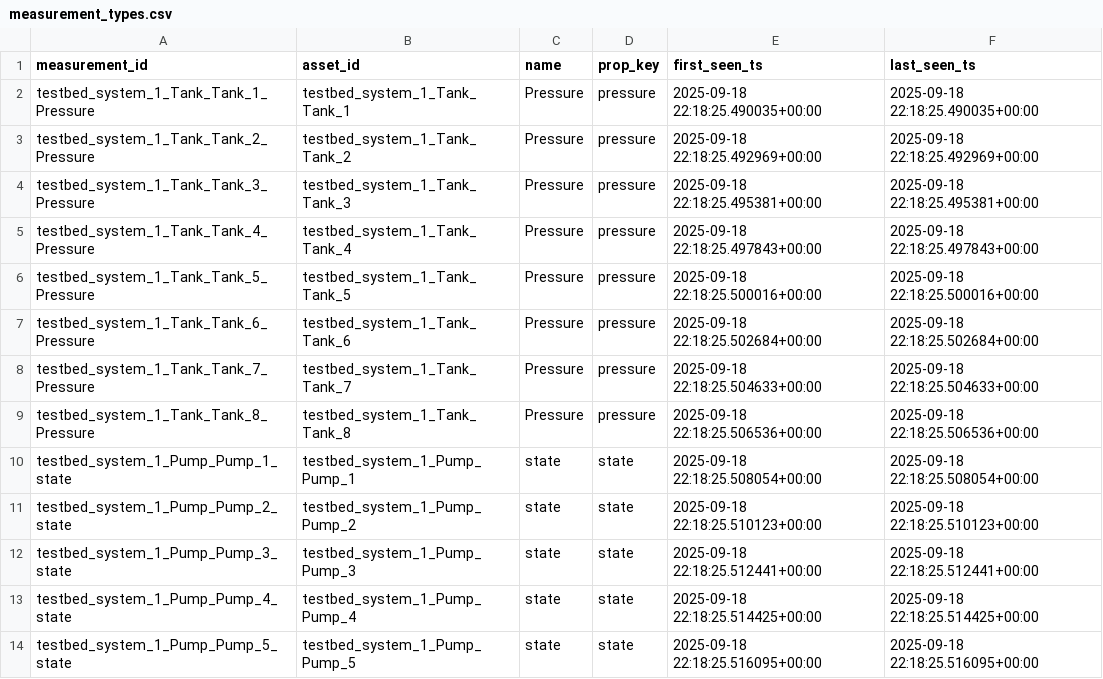
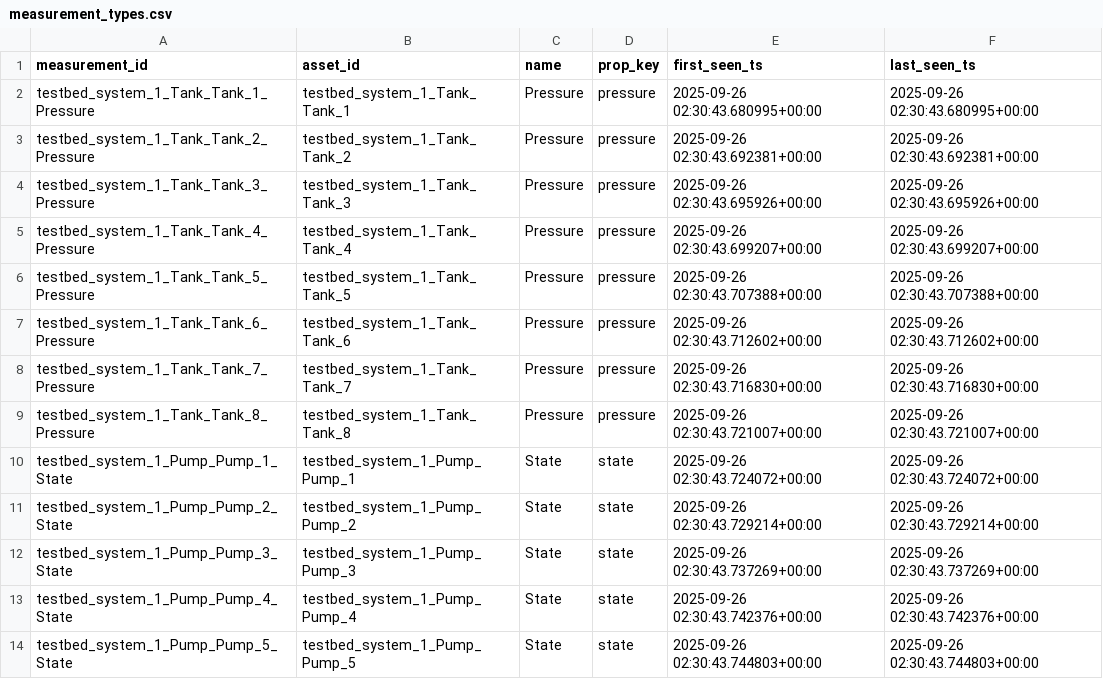
Before and after one commit to edogdu/CIS, a CSV file: services/neo4j/import/measurement_types.csv, drawn as a sheet; only a part is shown; the diff covers the shown part only.

Commit message:
Added physical data to data ingestion and graph generation

```diff
--- a/services/neo4j/import/measurement_types.csv
+++ b/services/neo4j/import/measurement_types.csv
@@ -1,14 +1,14 @@
 measurement_id,asset_id,name,prop_key,first_seen_ts,last_seen_ts
-testbed_system_1_Tank_Tank_1_Pressure,testbed_system_1_Tank_Tank_1,Pressure,pressure,2025-09-18 22:18:25.490035+00:00,2025-09-18 22:18:25.490035+00:00
-testbed_system_1_Tank_Tank_2_Pressure,testbed_system_1_Tank_Tank_2,Pressure,pressure,2025-09-18 22:18:25.492969+00:00,2025-09-18 22:18:25.492969+00:00
-testbed_system_1_Tank_Tank_3_Pressure,testbed_system_1_Tank_Tank_3,Pressure,pressure,2025-09-18 22:18:25.495381+00:00,2025-09-18 22:18:25.495381+00:00
-testbed_system_1_Tank_Tank_4_Pressure,testbed_system_1_Tank_Tank_4,Pressure,pressure,2025-09-18 22:18:25.497843+00:00,2025-09-18 22:18:25.497843+00:00
-testbed_system_1_Tank_Tank_5_Pressure,testbed_system_1_Tank_Tank_5,Pressure,pressure,2025-09-18 22:18:25.500016+00:00,2025-09-18 22:18:25.500016+00:00
-testbed_system_1_Tank_Tank_6_Pressure,testbed_system_1_Tank_Tank_6,Pressure,pressure,2025-09-18 22:18:25.502684+00:00,2025-09-18 22:18:25.502684+00:00
-testbed_system_1_Tank_Tank_7_Pressure,testbed_system_1_Tank_Tank_7,Pressure,pressure,2025-09-18 22:18:25.504633+00:00,2025-09-18 22:18:25.504633+00:00
-testbed_system_1_Tank_Tank_8_Pressure,testbed_system_1_Tank_Tank_8,Pressure,pressure,2025-09-18 22:18:25.506536+00:00,2025-09-18 22:18:25.506536+00:00
-testbed_system_1_Pump_Pump_1_state,testbed_system_1_Pump_Pump_1,state,state,2025-09-18 22:18:25.508054+00:00,2025-09-18 22:18:25.508054+00:00
-testbed_system_1_Pump_Pump_2_state,testbed_system_1_Pump_Pump_2,state,state,2025-09-18 22:18:25.510123+00:00,2025-09-18 22:18:25.510123+00:00
-testbed_system_1_Pump_Pump_3_state,testbed_system_1_Pump_Pump_3,state,state,2025-09-18 22:18:25.512441+00:00,2025-09-18 22:18:25.512441+00:00
-testbed_system_1_Pump_Pump_4_state,testbed_system_1_Pump_Pump_4,state,state,2025-09-18 22:18:25.514425+00:00,2025-09-18 22:18:25.514425+00:00
-testbed_system_1_Pump_Pump_5_state,testbed_system_1_Pump_Pump_5,state,state,2025-09-18 22:18:25.516095+00:00,2025-09-18 22:18:25.516095+00:00
+testbed_system_1_Tank_Tank_1_Pressure,testbed_system_1_Tank_Tank_1,Pressure,pressure,2025-09-26 02:30:43.680995+00:00,2025-09-26 02:30:43.680995+00:00
+testbed_system_1_Tank_Tank_2_Pressure,testbed_system_1_Tank_Tank_2,Pressure,pressure,2025-09-26 02:30:43.692381+00:00,2025-09-26 02:30:43.692381+00:00
+testbed_system_1_Tank_Tank_3_Pressure,testbed_system_1_Tank_Tank_3,Pressure,pressure,2025-09-26 02:30:43.695926+00:00,2025-09-26 02:30:43.695926+00:00
+testbed_system_1_Tank_Tank_4_Pressure,testbed_system_1_Tank_Tank_4,Pressure,pressure,2025-09-26 02:30:43.699207+00:00,2025-09-26 02:30:43.699207+00:00
+testbed_system_1_Tank_Tank_5_Pressure,testbed_system_1_Tank_Tank_5,Pressure,pressure,2025-09-26 02:30:43.707388+00:00,2025-09-26 02:30:43.707388+00:00
+testbed_system_1_Tank_Tank_6_Pressure,testbed_system_1_Tank_Tank_6,Pressure,pressure,2025-09-26 02:30:43.712602+00:00,2025-09-26 02:30:43.712602+00:00
+testbed_system_1_Tank_Tank_7_Pressure,testbed_system_1_Tank_Tank_7,Pressure,pressure,2025-09-26 02:30:43.716830+00:00,2025-09-26 02:30:43.716830+00:00
+testbed_system_1_Tank_Tank_8_Pressure,testbed_system_1_Tank_Tank_8,Pressure,pressure,2025-09-26 02:30:43.721007+00:00,2025-09-26 02:30:43.721007+00:00
+testbed_system_1_Pump_Pump_1_State,testbed_system_1_Pump_Pump_1,State,state,2025-09-26 02:30:43.724072+00:00,2025-09-26 02:30:43.724072+00:00
+testbed_system_1_Pump_Pump_2_State,testbed_system_1_Pump_Pump_2,State,state,2025-09-26 02:30:43.729214+00:00,2025-09-26 02:30:43.729214+00:00
+testbed_system_1_Pump_Pump_3_State,testbed_system_1_Pump_Pump_3,State,state,2025-09-26 02:30:43.737269+00:00,2025-09-26 02:30:43.737269+00:00
+testbed_system_1_Pump_Pump_4_State,testbed_system_1_Pump_Pump_4,State,state,2025-09-26 02:30:43.742376+00:00,2025-09-26 02:30:43.742376+00:00
+testbed_system_1_Pump_Pump_5_State,testbed_system_1_Pump_Pump_5,State,state,2025-09-26 02:30:43.744803+00:00,2025-09-26 02:30:43.744803+00:00
```
Also changed, not shown: 1 added row, 1 removed row and 129 edited cells elsewhere in this file, services/neo4j/import/assets.csv, services/neo4j/import/endpoints.csv, 16 other files.
